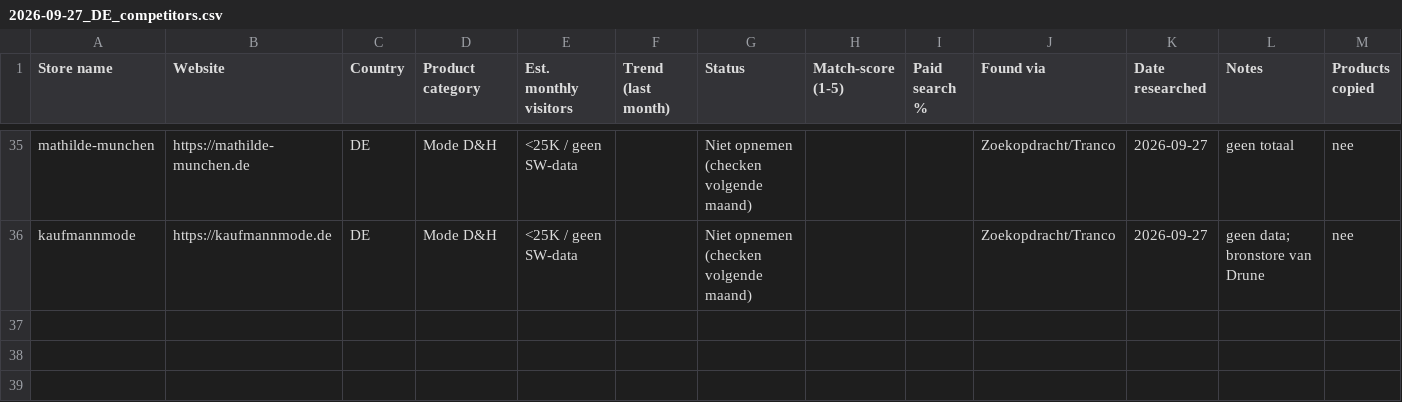
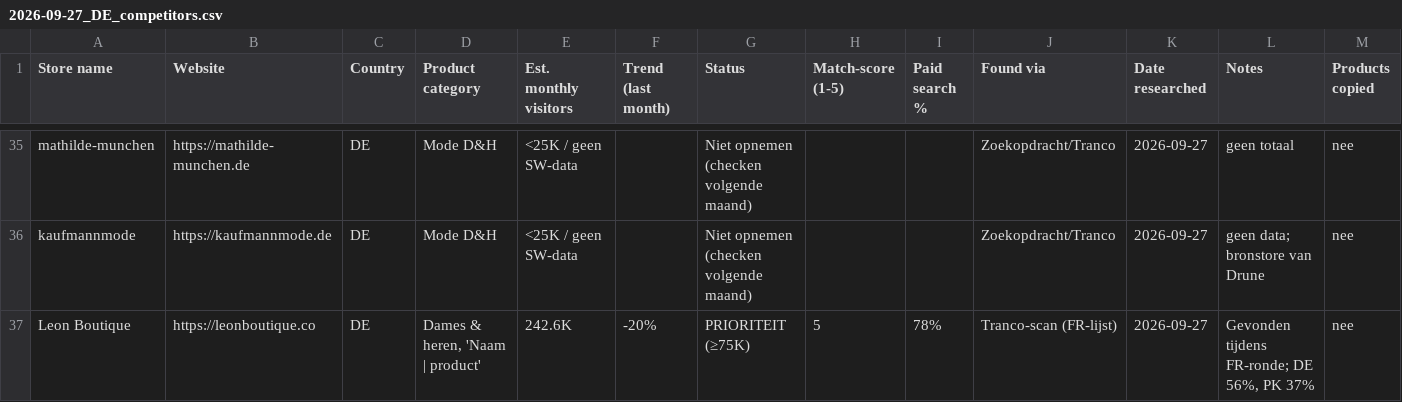
Before and after one commit to davykoopman/daily-berlin, a CSV file: competitor-research/runs/2026-09-27_DE_competitors.csv, drawn as a sheet; only a part is shown, gaps mark what is left out.

```diff
--- a/competitor-research/runs/2026-09-27_DE_competitors.csv
+++ b/competitor-research/runs/2026-09-27_DE_competitors.csv
@@ -36 +36,2 @@ mathilde-munchen,https://mathilde-munchen.de,DE,Mode D&H,<25K / geen SW-data,,Ni
 kaufmannmode,https://kaufmannmode.de,DE,Mode D&H,<25K / geen SW-data,,Niet opnemen (checken volgende maand),,,Zoekopdracht/Tranco,2026-09-27,geen data; bronstore van Drune,nee
+Leon Boutique,https://leonboutique.co,DE,"Dames & heren, 'Naam | product'",242.6K,-20%,PRIORITEIT (≥75K),5,78%,Tranco-scan (FR-lijst),2026-09-27,"Gevonden tijdens FR-ronde; DE 56%, PK 37%",nee
```
Also changed, not shown: 3 other files.
